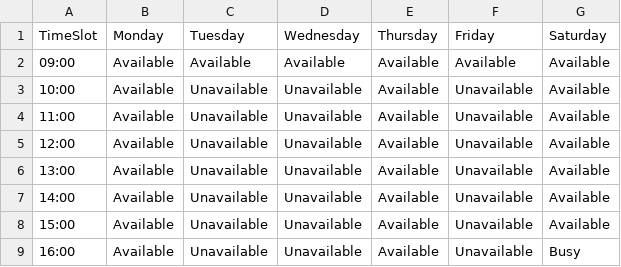
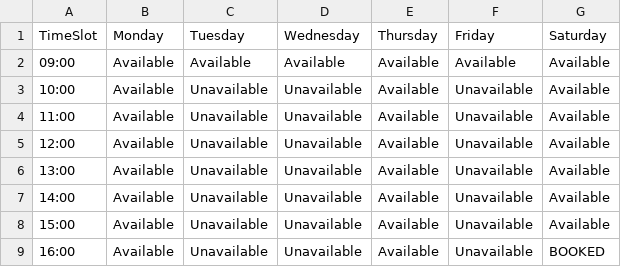
Before and after one commit to Devininthelab/sc2002-hospital-management-system, a CSV file: HospitalManagementSystem/src/main/resources/doctor_availability/D001_availability.csv, drawn as a sheet.

```diff
--- a/HospitalManagementSystem/src/main/resources/doctor_availability/D001_availability.csv
+++ b/HospitalManagementSystem/src/main/resources/doctor_availability/D001_availability.csv
@@ -8,2 +8,2 @@ TimeSlot,Monday,Tuesday,Wednesday,Thursday,Friday,Saturday
 15:00,Available,Unavailable,Unavailable,Available,Unavailable,Available
-16:00,Available,Unavailable,Unavailable,Available,Unavailable,Busy
+16:00,Available,Unavailable,Unavailable,Available,Unavailable,BOOKED
```
Also changed, not shown: HospitalManagementSystem/src/main/resources/Patient_List.csv, HospitalManagementSystem/src/main/resources/Staff_List.csv, 2 other files.
